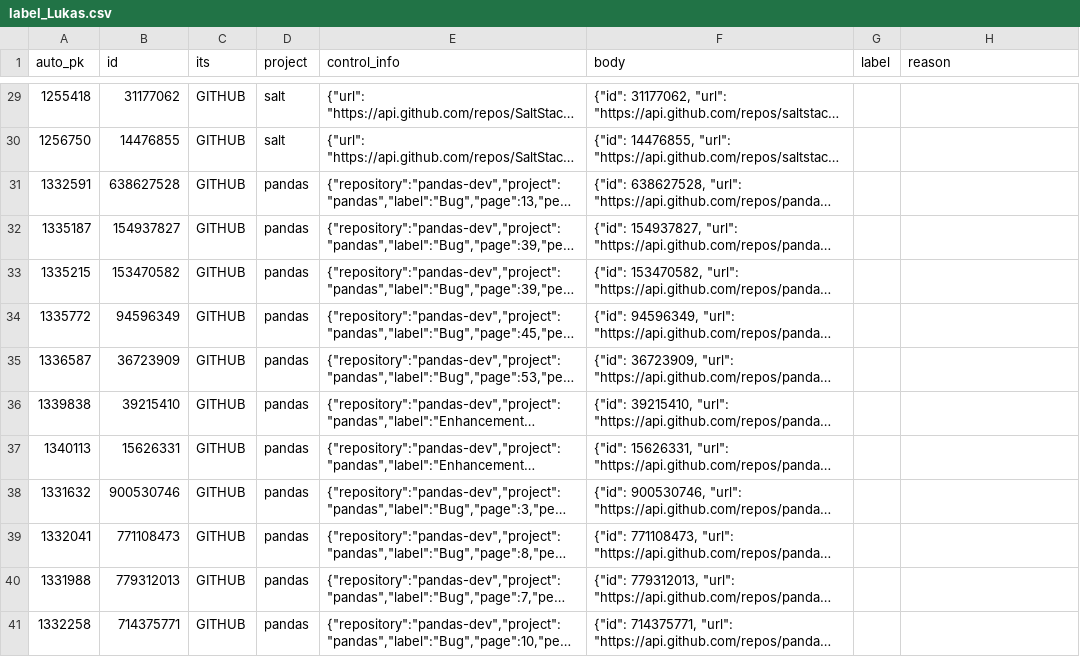
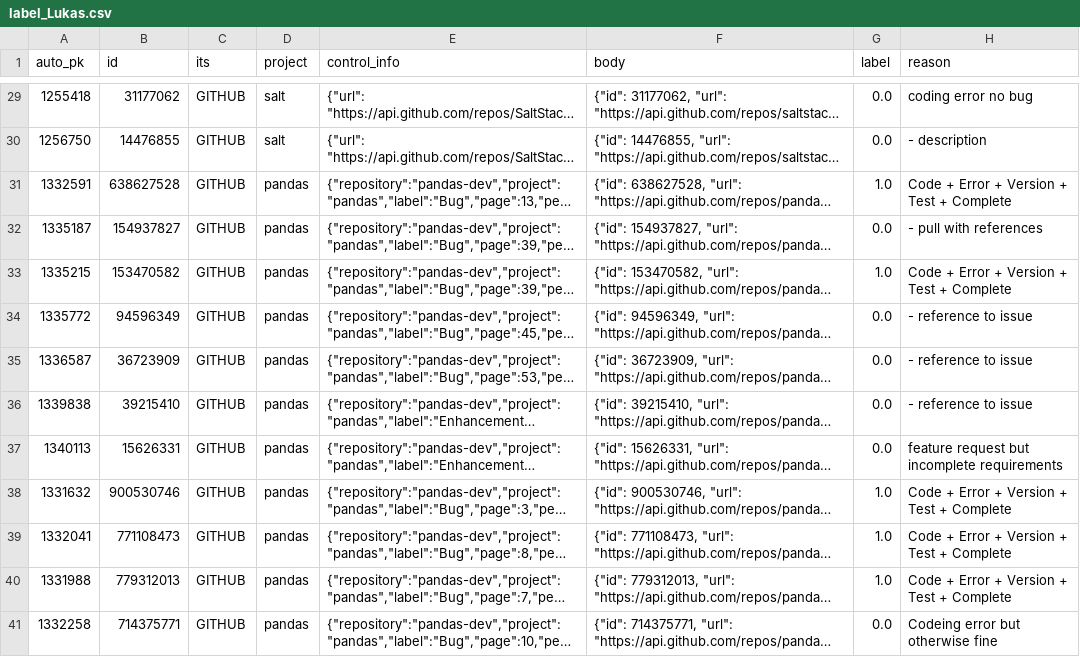
Before and after one commit to ttasnim68/LLM_label_app, a CSV file: dataset/label_Lukas.csv, drawn as a sheet; only a part is shown, gaps mark what is left out; long unchanged cells end in …; the diff covers the shown part only; the diff names each change by its address in the sheet, - before the commit and + after, or states it on an @@ line.

Commit message:
Update dataset with new labels and reasons

```diff
--- a/dataset/label_Lukas.csv
+++ b/dataset/label_Lukas.csv
-G29:G30 (label): (empty)
+G29:G30 (label): 0.0
-H29 (reason): (empty)
+H29 (reason): coding error no bug
-H30 (reason): (empty)
+H30 (reason): - description
-G31 (label): (empty)
+G31 (label): 1.0
-H31 (reason): (empty)
+H31 (reason): Code + Error + Version + Test + Complete
-G32 (label): (empty)
+G32 (label): 0.0
-H32 (reason): (empty)
+H32 (reason): - pull with references
-G33 (label): (empty)
+G33 (label): 1.0
-H33 (reason): (empty)
+H33 (reason): Code + Error + Version + Test + Complete
-G34:G37 (label): (empty)
+G34:G37 (label): 0.0
-H34:H36 (reason): (empty)
+H34:H36 (reason): - reference to issue
-H37 (reason): (empty)
+H37 (reason): feature request but incomplete requirements
-G38:G40 (label): (empty)
+G38:G40 (label): 1.0
-H38:H40 (reason): (empty)
+H38:H40 (reason): Code + Error + Version + Test + Complete
-G41 (label): (empty)
+G41 (label): 0.0
-H41 (reason): (empty)
+H41 (reason): Codeing error but otherwise fine
```
Also changed, not shown: 174 edited cells elsewhere in this file.
